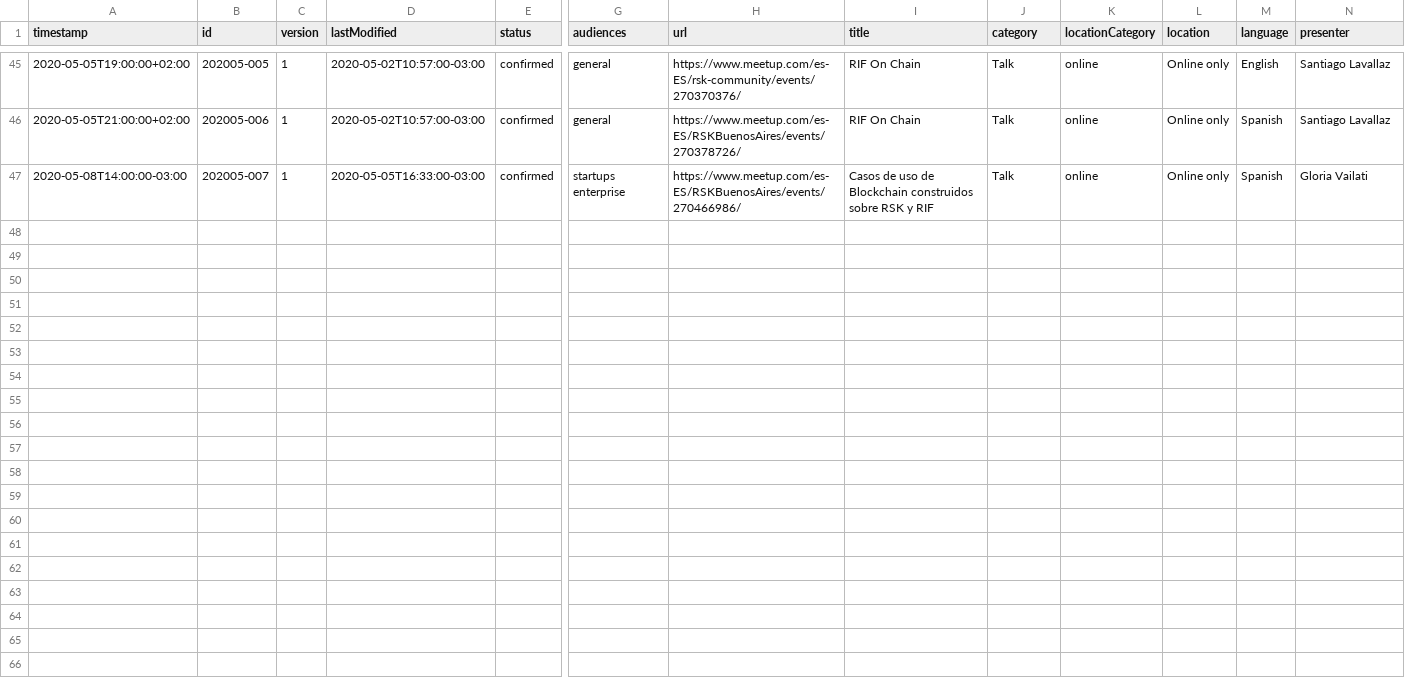
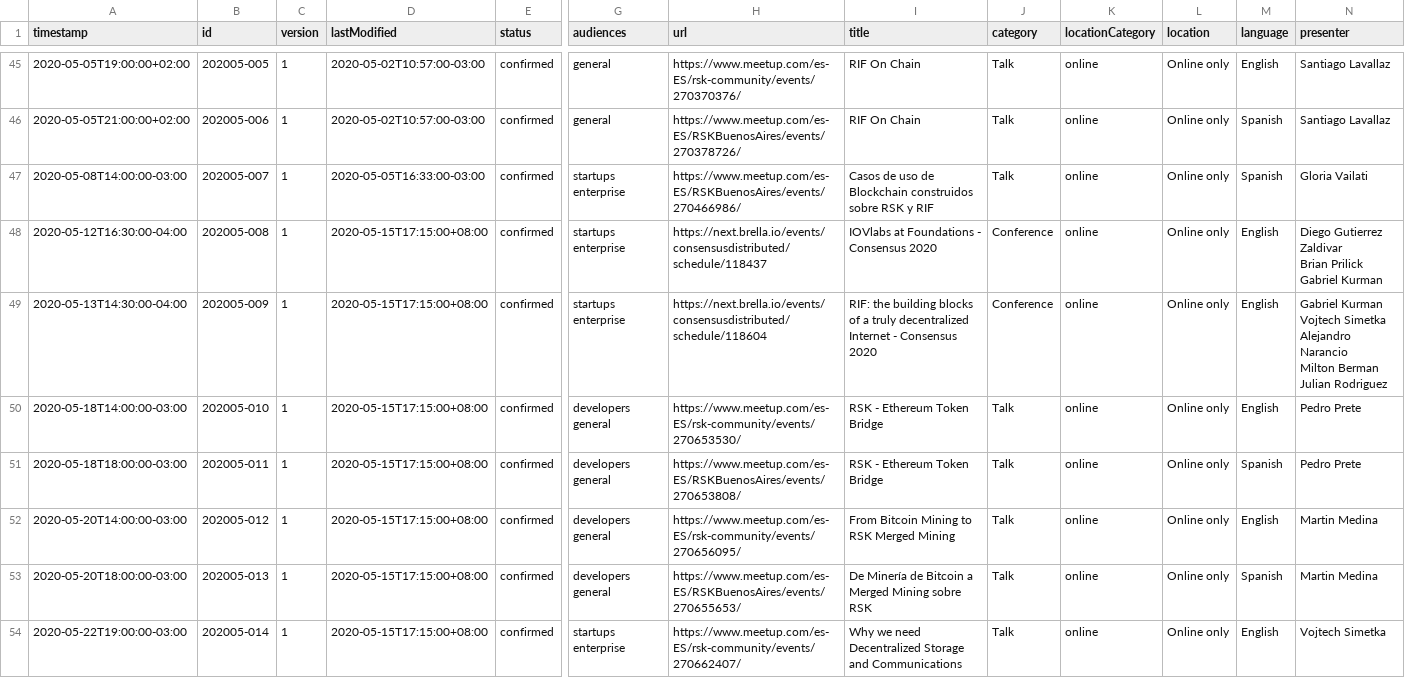
Before and after one commit to rsksmart/devportal-1.0, a CSV file: _data/rsk-published-events.csv, drawn as a sheet; only a part is shown, gaps mark what is left out; rows hold the shown columns only; ↵ is a line break in a cell; the diff names each change by its address in the sheet, - before the commit and + after, or states it on an @@ line.

Commit message:
chore: update webinar data for 20200515

```diff
--- a/_data/rsk-published-events.csv
+++ b/_data/rsk-published-events.csv
+row 48: 2020-05-12T16:30:00-04:00 | 202005-008 | 1 | 2020-05-15T17:15:00+08:00 | confirmed | startups enterprise | https://next.brella.io/events/consensusdistributed/schedule/118437 | IOVlabs at Foundations - Consensus 2020 | Conference | online | Online only | English | Diego Gutierrez Zaldivar ↵ Brian Prilick ↵ Gabriel Kurman
+row 49: 2020-05-13T14:30:00-04:00 | 202005-009 | 1 | 2020-05-15T17:15:00+08:00 | confirmed | startups enterprise | https://next.brella.io/events/consensusdistributed/schedule/118604 | RIF: the building blocks of a truly decentralized Internet - Consensus 2020 | Conference | online | Online only | English | Gabriel Kurman ↵ Vojtech Simetka ↵ Alejandro Narancio ↵ Milton Berman ↵ Julian Rodriguez
+row 50: 2020-05-18T14:00:00-03:00 | 202005-010 | 1 | 2020-05-15T17:15:00+08:00 | confirmed | developers general | https://www.meetup.com/es-ES/rsk-community/events/270653530/ | RSK - Ethereum Token Bridge | Talk | online | Online only | English | Pedro Prete
+row 51: 2020-05-18T18:00:00-03:00 | 202005-011 | 1 | 2020-05-15T17:15:00+08:00 | confirmed | developers general | https://www.meetup.com/es-ES/RSKBuenosAires/events/270653808/ | RSK - Ethereum Token Bridge | Talk | online | Online only | Spanish | Pedro Prete
+row 52: 2020-05-20T14:00:00-03:00 | 202005-012 | 1 | 2020-05-15T17:15:00+08:00 | confirmed | developers general | https://www.meetup.com/es-ES/rsk-community/events/270656095/ | From Bitcoin Mining to RSK Merged Mining | Talk | online | Online only | English | Martin Medina
+row 53: 2020-05-20T18:00:00-03:00 | 202005-013 | 1 | 2020-05-15T17:15:00+08:00 | confirmed | developers general | https://www.meetup.com/es-ES/RSKBuenosAires/events/270655653/ | De Minería de Bitcoin a Merged Mining sobre RSK | Talk | online | Online only | Spanish | Martin Medina
+row 54: 2020-05-22T19:00:00-03:00 | 202005-014 | 1 | 2020-05-15T17:15:00+08:00 | confirmed | startups enterprise | https://www.meetup.com/es-ES/rsk-community/events/270662407/ | Why we need Decentralized Storage and Communications | Talk | online | Online only | English | Vojtech Simetka
```
Also changed, not shown: 2 other files.
